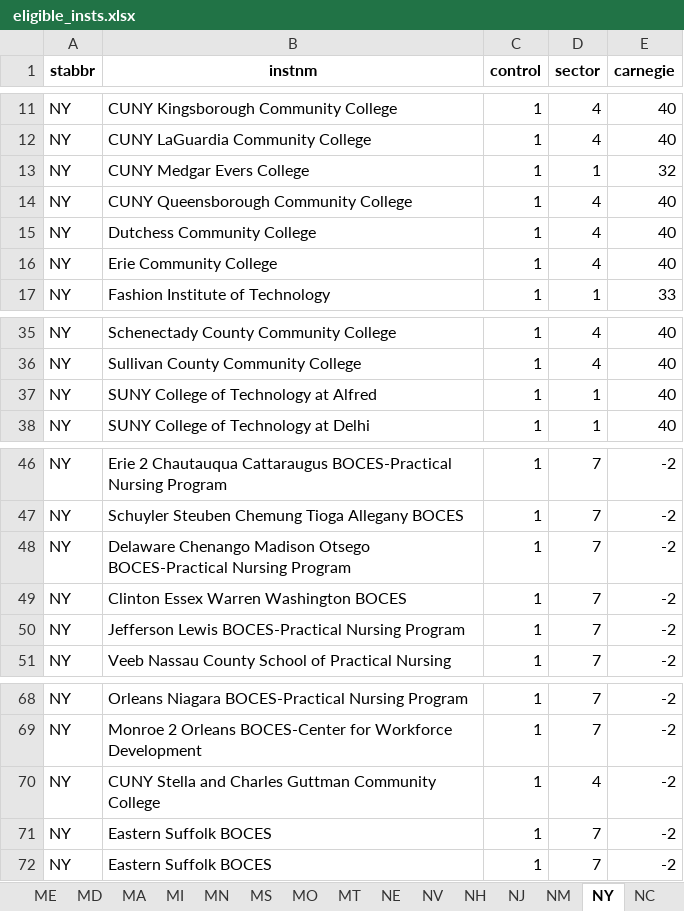
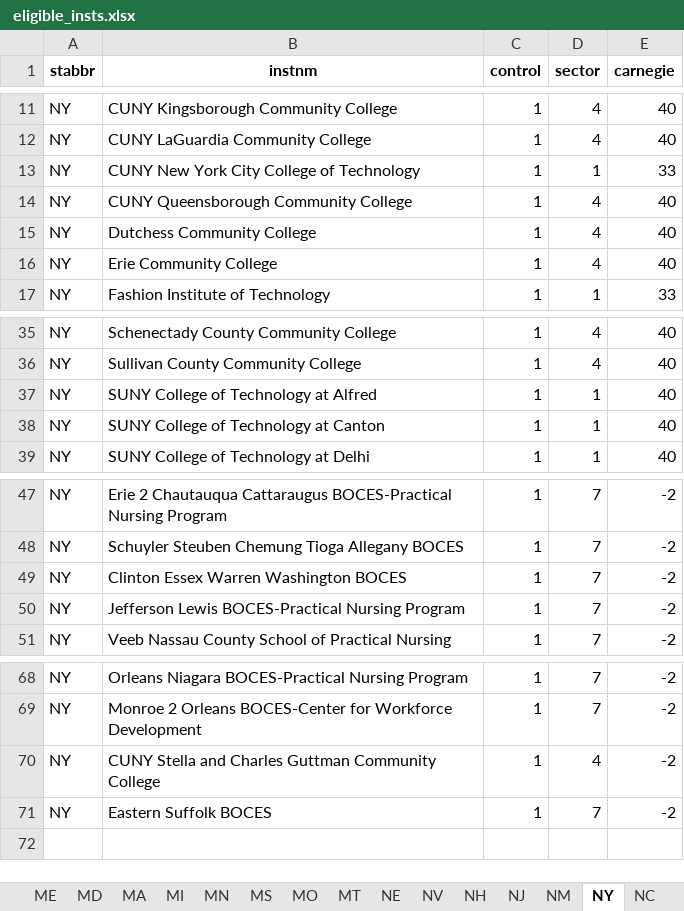
Before and after one commit to wdoyle42/cc_promise_plan, an Excel workbook: output/ eligible_insts.xlsx, sheet NY, drawn as a sheet; only a part is shown, gaps mark what is left out; values as stored, in another font and other column widths than the file's, no borders; removed rows and columns are numbered as before the commit, all else as after; the diff names each change by its address in the sheet, - before the commit and + after, or states it on an @@ line.

```diff
--- a/output/ eligible_insts.xlsx (sheet NY)
+++ b/output/ eligible_insts.xlsx (sheet NY)
-B13 (instnm): CUNY Medgar Evers College
+B13 (instnm): CUNY New York City College of Technology
-E13 (carnegie): 32
+E13 (carnegie): 33
+row 38: NY | SUNY College of Technology at Canton | 1 | 1 | 40
-row 48: NY | Delaware Chenango Madison Otsego BOCES-Practical Nursing Program | 1 | 7 | -2
-row 71: NY | Eastern Suffolk BOCES | 1 | 7 | -2
```
Also changed, not shown: sheet PA, sheet CA, sheet MT, sheet WI, sheet WV, sheet FL, 1 more sheet, 2 other files.
